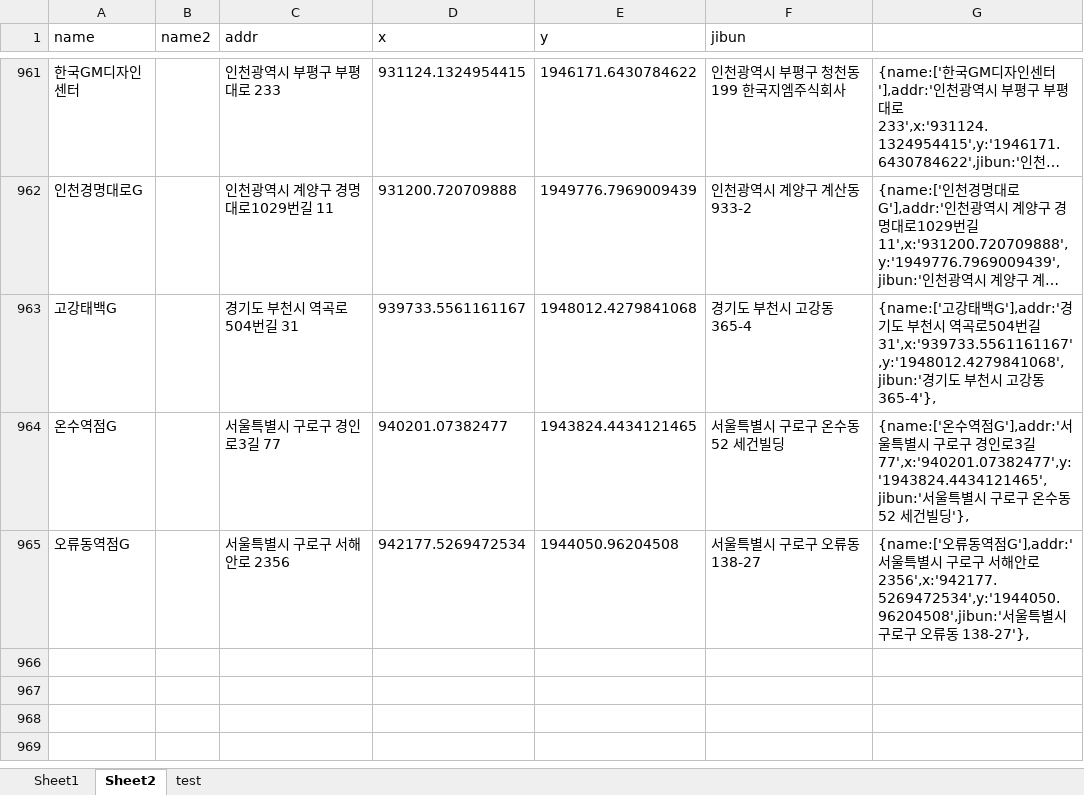
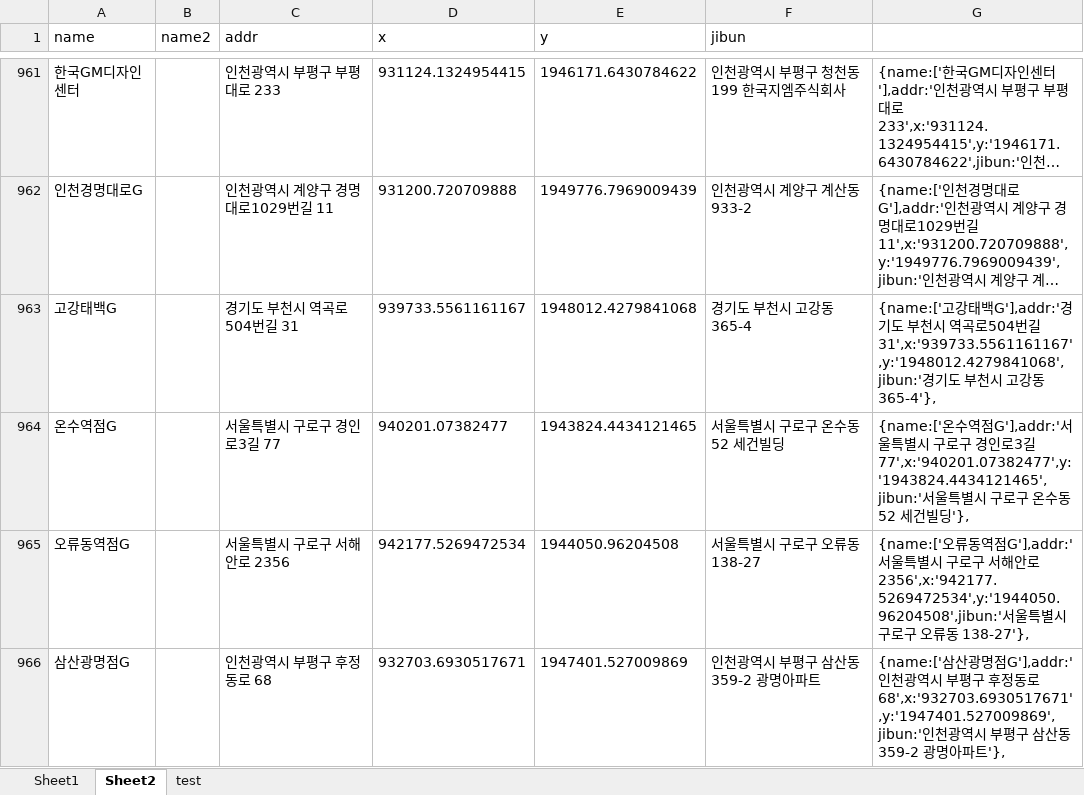
Before and after one commit to hyeokpark/atm, an Excel workbook: atm_v0.02.xlsx, sheet Sheet2, drawn as a sheet; only a part is shown, gaps mark what is left out; long unchanged cells end in …; values as stored, in another font and other column widths than the file's, no borders; the diff names each change by its address in the sheet, - before the commit and + after, or states it on an @@ line.

```diff
--- a/atm_v0.02.xlsx (sheet Sheet2)
+++ b/atm_v0.02.xlsx (sheet Sheet2)
+row 966: 삼산광명점G |  | 인천광역시 부평구 후정동로 68 | 932703.6930517671 | 1947401.527009869 | 인천광역시 부평구 삼산동 359-2 광명아파트 | {name:['삼산광명점G'],addr:'인천광역시 부평구 후정동로 68',x:'932703.6930517671',y:'1947401.527009869',jibun:'인천광역시 부평구 삼산동 359-2 광명아파트'},
```
Also changed, not shown: 1 other file.
